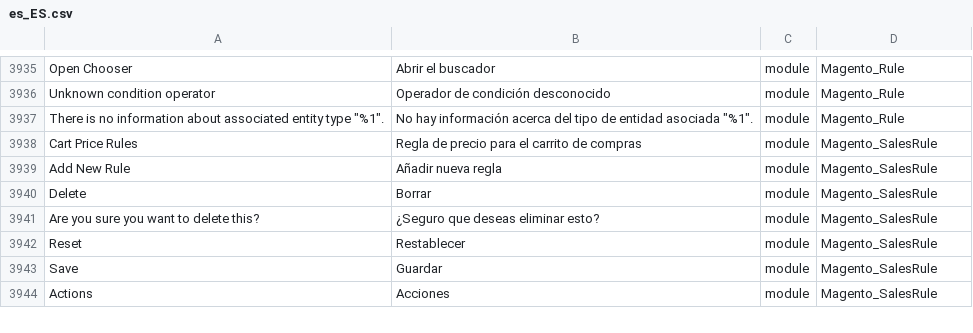
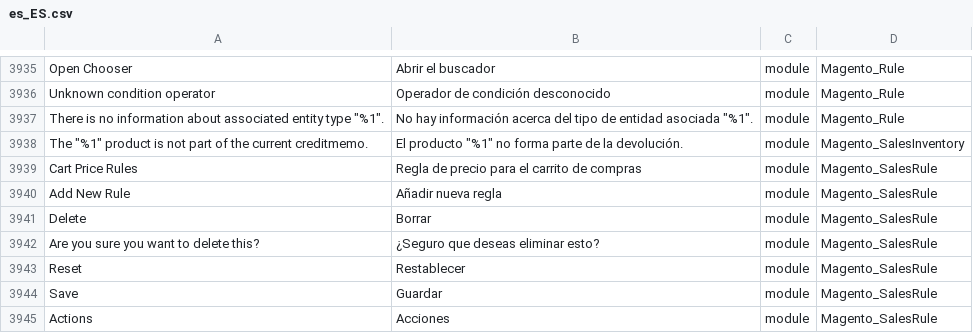
Before and after one commit to onestic/language_es_es, a CSV file: es_ES.csv, drawn as a sheet; only a part is shown, gaps mark what is left out; the diff names each change by its address in the sheet, - before the commit and + after, or states it on an @@ line.

```diff
--- a/es_ES.csv
+++ b/es_ES.csv
+row 3938: The "%1" product is not part of the current creditmemo. | El producto "%1" no forma parte de la devolución. | module | Magento_SalesInventory
```
Also changed, not shown: 1 other file.
